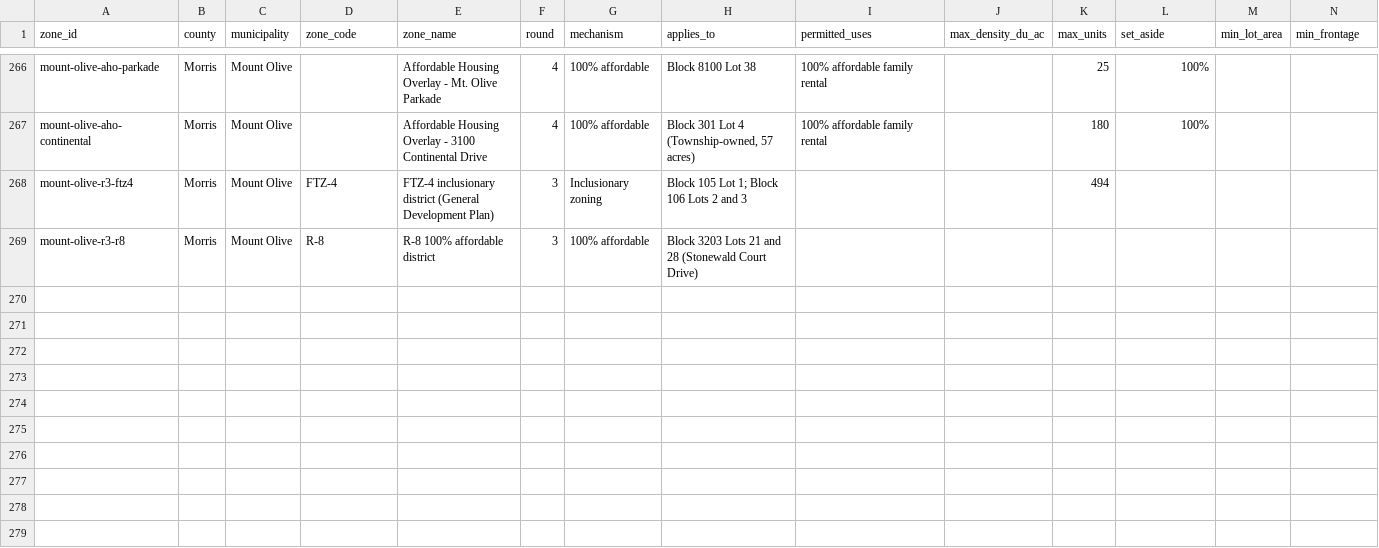
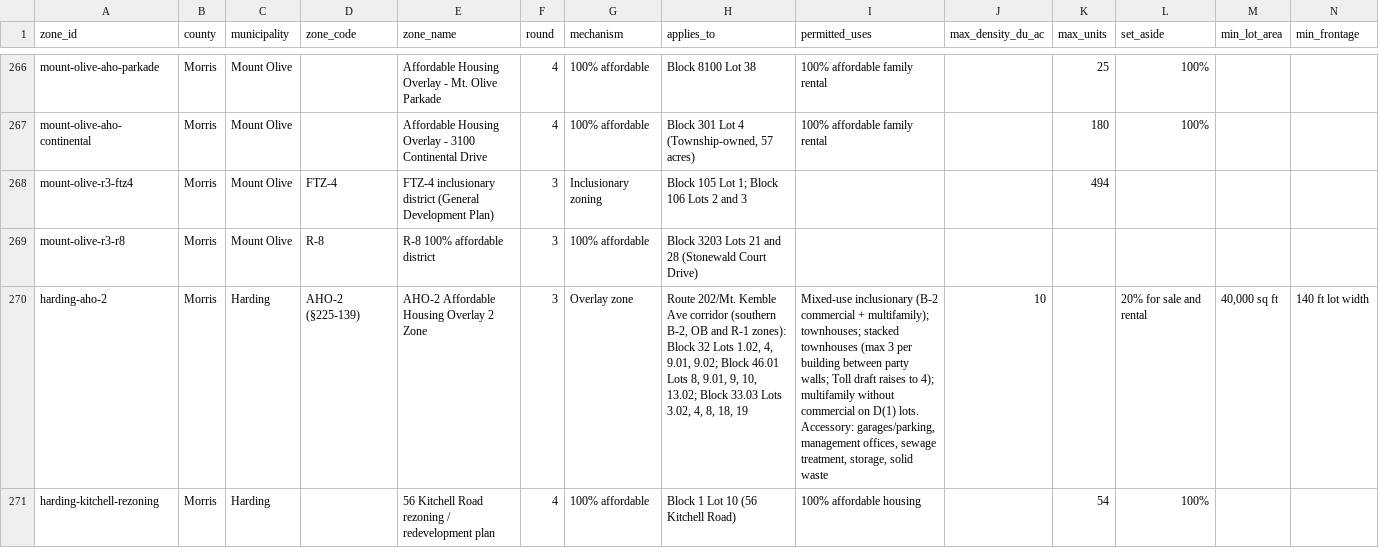
Before and after one commit to nickrogers280-coder/nj-round4-map, a CSV file: data/zones.csv, drawn as a sheet; only a part is shown, gaps mark what is left out; rows hold the shown columns only; the diff names each change by its address in the sheet, - before the commit and + after, or states it on an @@ line.

```diff
--- a/data/zones.csv
+++ b/data/zones.csv
+row 270: harding-aho-2 | Morris | Harding | AHO-2 (§225-139) | AHO-2 Affordable Housing Overlay 2 Zone | 3 | Overlay zone | Route 202/Mt. Kemble Ave corridor (southern B-2, OB and R-1 zones): Block 32 Lots 1.02, 4, 9.01, 9.02; Block 46.01 Lots 8, 9.01, 9, 10, 13.02; Block 33.03 Lots 3.02, 4, 8, 18, 19 | Mixed-use inclusionary (B-2 commercial + multifamily); townhouses; stacked townhouses (max 3 per building between party walls; Toll draft raises to 4); multifamily without commercial on D(1) lots. Accessory: garages/parking, management offices, sewage treatment, storage, solid waste | 10 |  | 20% for sale and rental | 40,000 sq ft | 140 ft lot width
+row 271: harding-kitchell-rezoning | Morris | Harding |  | 56 Kitchell Road rezoning / redevelopment plan | 4 | 100% affordable | Block 1 Lot 10 (56 Kitchell Road) | 100% affordable housing |  | 54 | 100%
```
Also changed, not shown: data/extraction_log.csv, data/sites.csv.
